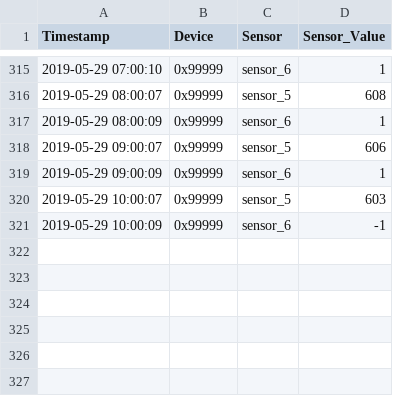
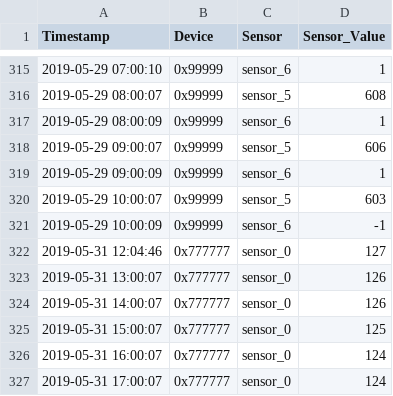
Before and after one commit to stanman71/Miranda, a CSV file: csv/watersensor.csv, drawn as a sheet; only a part is shown, gaps mark what is left out.

```diff
--- a/csv/watersensor.csv
+++ b/csv/watersensor.csv
@@ -321 +321,7 @@ Timestamp,Device,Sensor,Sensor_Value
 2019-05-29 10:00:09,0x99999,sensor_6,-1
+2019-05-31 12:04:46,0x777777,sensor_0,127
+2019-05-31 13:00:07,0x777777,sensor_0,126
+2019-05-31 14:00:07,0x777777,sensor_0,126
+2019-05-31 15:00:07,0x777777,sensor_0,125
+2019-05-31 16:00:07,0x777777,sensor_0,124
+2019-05-31 17:00:07,0x777777,sensor_0,124
```
Also changed, not shown: logs/log_mqtt.csv, 18 other files.
